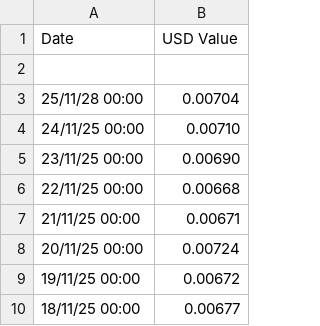
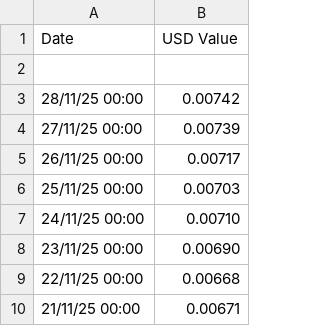
Before and after one commit to Ocnrb/Streamr-Operators-TS, a CSV file: dist/DATAHistoricalPrice.csv, drawn as a sheet; only a part is shown; the shorter side is filled out with more unchanged rows.

Commit message:
Update DATAHistoricalPrice.csv

```diff
--- a/dist/DATAHistoricalPrice.csv
+++ b/dist/DATAHistoricalPrice.csv
@@ -2,3 +2,6 @@ Date , USD Value
 
-25/11/28 00:00 , 0.00704
+28/11/25 00:00 , 0.00742
+27/11/25 00:00 , 0.00739
+26/11/25 00:00 , 0.00717
+25/11/25 00:00 , 0.00703
 24/11/25 00:00 , 0.00710
```
